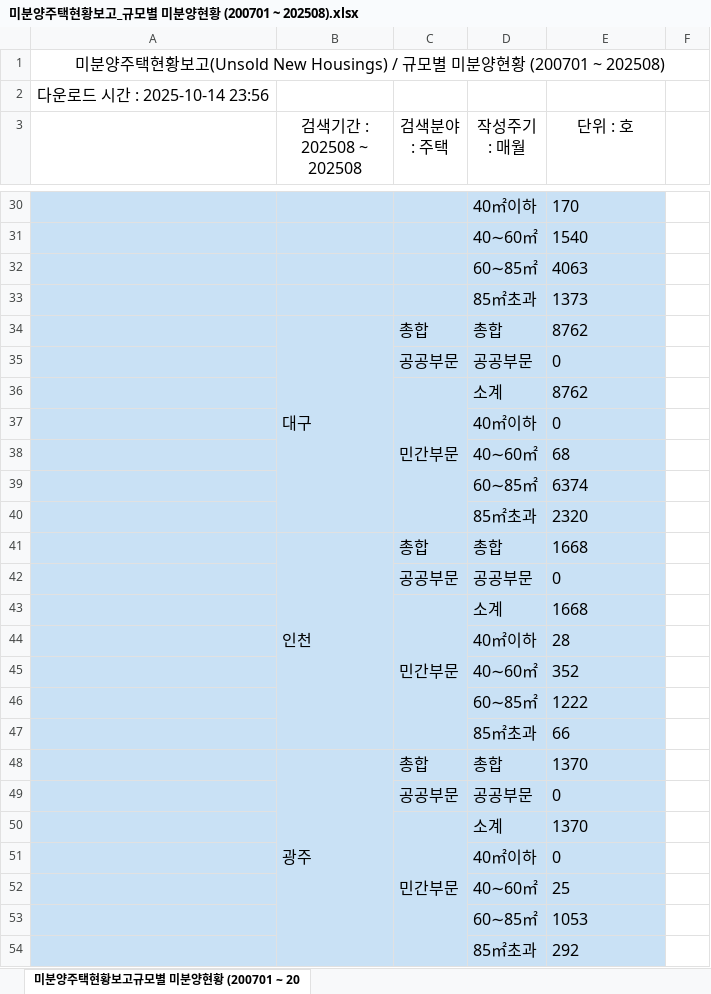
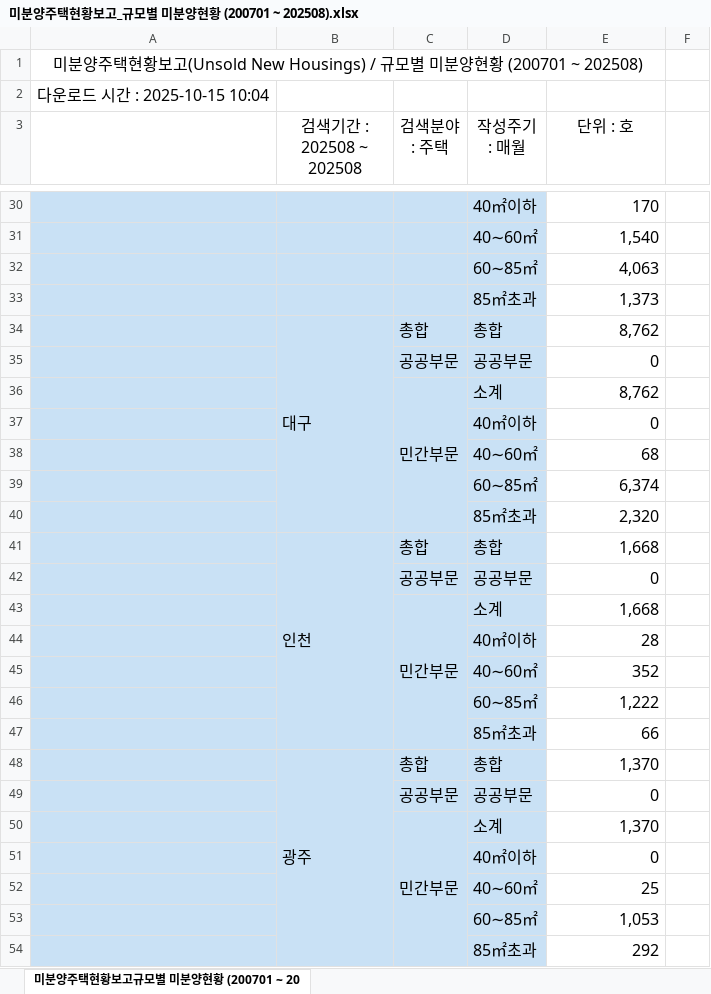
Before and after one commit to joy970214/statsStory, an Excel workbook: backend/downloads/미분양주택현황보고_규모별 미분양현황 (200701 ~ 202508).xlsx, sheet 미분양주택현황보고규모별 미분양현황 (200701 ~ 20, drawn as a sheet; only a part is shown, gaps mark what is left out; values as stored, in another font and other column widths than the file's, no borders; removed rows and columns are numbered as before the commit, all else as after; the diff covers the shown part only; the diff names each change by its address in the sheet, - before the commit and + after, or states it on an @@ line.

```diff
--- a/backend/downloads/미분양주택현황보고_규모별 미분양현황 (200701 ~ 202508).xlsx (sheet 미분양주택현황보고규모별 미분양현황 (200701 ~ 20)
+++ b/backend/downloads/미분양주택현황보고_규모별 미분양현황 (200701 ~ 202508).xlsx (sheet 미분양주택현황보고규모별 미분양현황 (200701 ~ 20)
-A1:F1 merged
+A1:E1 merged
-A2: 다운로드 시간 : 2025-10-14 23:56
+A2: 다운로드 시간 : 2025-10-15 10:04
@@ E30:E54 fill: #C9E1F5 → none, alignment: left → right @@
-E31 (단위 : 호): 1540
+E31 (단위 : 호): 1,540
-E32 (단위 : 호): 4063
+E32 (단위 : 호): 4,063
-E33 (단위 : 호): 1373
+E33 (단위 : 호): 1,373
-E34 (단위 : 호): 8762
+E34 (단위 : 호): 8,762
-E36 (단위 : 호): 8762
+E36 (단위 : 호): 8,762
-E39 (단위 : 호): 6374
+E39 (단위 : 호): 6,374
-E40 (단위 : 호): 2320
+E40 (단위 : 호): 2,320
-E41 (단위 : 호): 1668
+E41 (단위 : 호): 1,668
-E43 (단위 : 호): 1668
+E43 (단위 : 호): 1,668
-E46 (단위 : 호): 1222
+E46 (단위 : 호): 1,222
-E48 (단위 : 호): 1370
+E48 (단위 : 호): 1,370
-E50 (단위 : 호): 1370
+E50 (단위 : 호): 1,370
-E53 (단위 : 호): 1053
+E53 (단위 : 호): 1,053
```
Also changed, not shown: 1 added row, 1 removed row, 51 edited cells and cell formats elsewhere in this sheet, backend/data/excel/65d3a980d932_data.xlsx, backend/downloads/미분양주택현황보고_공사완료후 미분양현황 (200701 ~ 202508).xlsx, 11 other files.
